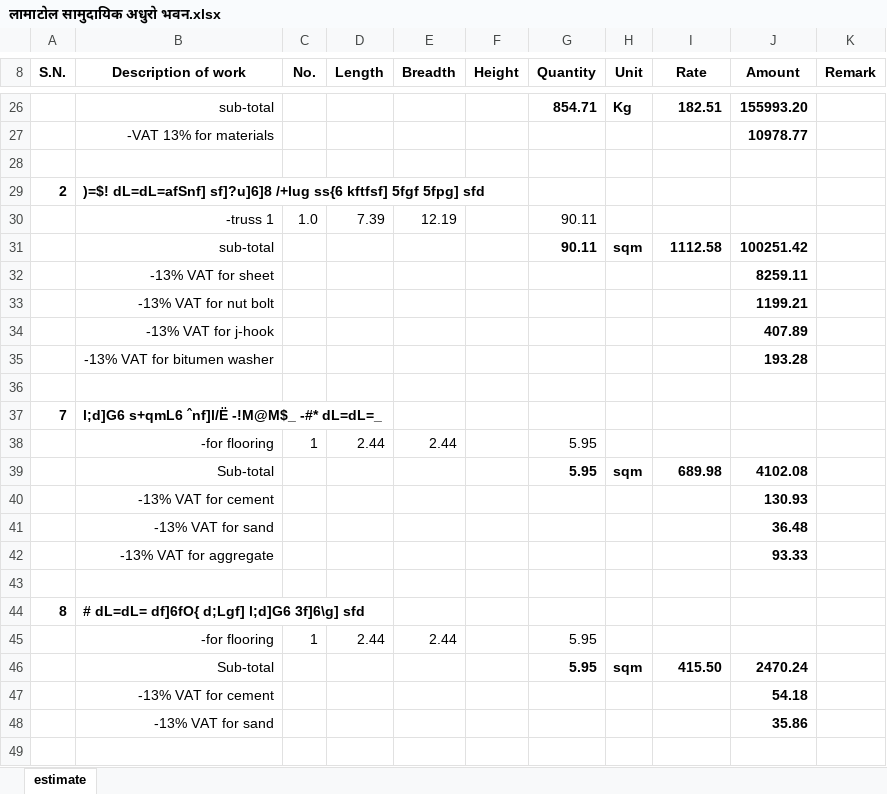
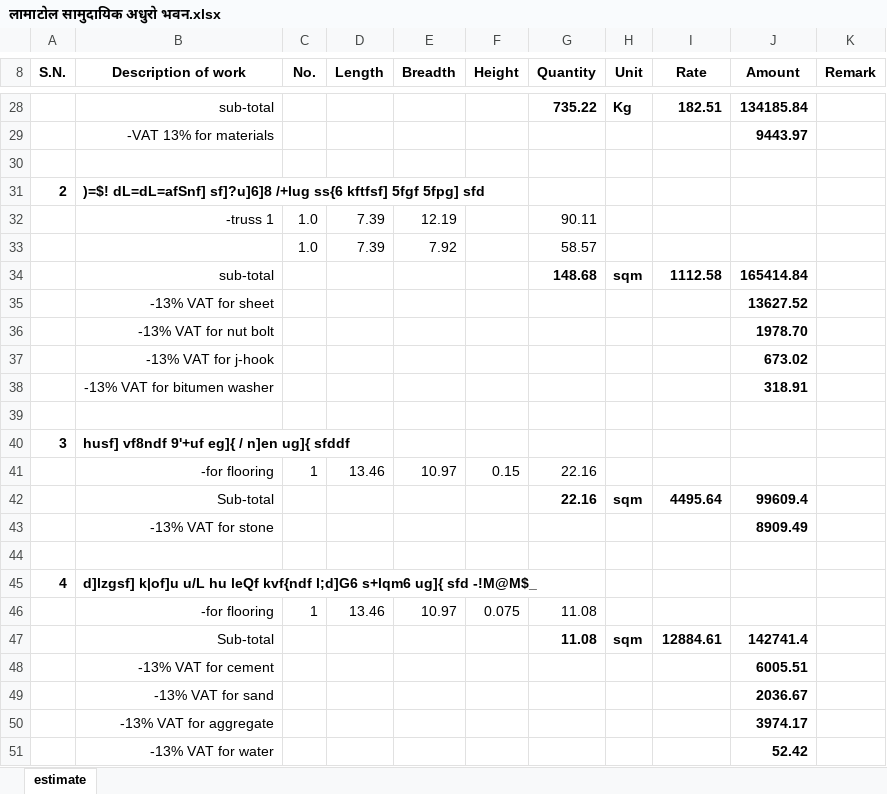
Before and after one commit to suwalcrystal/ward1, an Excel workbook: बजेट माग estimate/नगर बजेट estimate/लामाटोल सामुदायिक अधुरो भवन/लामाटोल सामुदायिक अधुरो भवन.xlsx, sheet estimate, drawn as a sheet; only a part is shown, gaps mark what is left out; the shorter side is filled out with more unchanged rows; values as stored, in another font and other column widths than the file's, no borders; removed rows and columns are numbered as before the commit, all else as after; the diff covers the shown part only; the diff names each change by its address in the sheet, - before the commit and + after, or states it on an @@ line.

```diff
--- a/बजेट माग estimate/नगर बजेट estimate/लामाटोल सामुदायिक अधुरो भवन/लामाटोल सामुदायिक अधुरो भवन.xlsx (sheet estimate)
+++ b/बजेट माग estimate/नगर बजेट estimate/लामाटोल सामुदायिक अधुरो भवन/लामाटोल सामुदायिक अधुरो भवन.xlsx (sheet estimate)
-G28 (Quantity): 854.71
+G28 (Quantity): 735.22
-J28 (Amount): 155993.20
+J28 (Amount): 134185.84
-J29 (Amount): 10978.77
+J29 (Amount): 9443.97
+row 33:  |  | 1.0 | 7.39 | 7.92 |  | 58.57
-G34 (Quantity): 90.11
+G34 (Quantity): 148.68
-J34 (Amount): 100251.42
+J34 (Amount): 165414.84
-J35 (Amount): 8259.11
+J35 (Amount): 13627.52
-J36 (Amount): 1199.21
+J36 (Amount): 1978.70
-J37 (Amount): 407.89
+J37 (Amount): 673.02
-J38 (Amount): 193.28
+J38 (Amount): 318.91
-row 37: 7 | l;d]G6 s+qmL6 ˆnf]l/Ë -!M@M$_ -#* dL=dL=_
-row 38:  | -for flooring | 1 | 2.44 | 2.44 |  | 5.95
-row 39:  | Sub-total |  |  |  |  | 5.95 | sqm | 689.98 | 4102.08
-row 40:  | -13% VAT for cement |  |  |  |  |  |  |  | 130.93
-row 41:  | -13% VAT for sand |  |  |  |  |  |  |  | 36.48
-row 42:  | -13% VAT for aggregate |  |  |  |  |  |  |  | 93.33
+row 40: 3 | husf] vf8ndf 9'+uf eg]{ / n]en ug]{ sfddf
+row 41:  | -for flooring | 1 | 13.46 | 10.97 | 0.15 | 22.16
+row 42:  | Sub-total |  |  |  |  | 22.16 | sqm | 4495.64 | 99609.4
+row 43:  | -13% VAT for stone |  |  |  |  |  |  |  | 8909.49
-row 44: 8 | # dL=dL= df]6fO{ d;Lgf] l;d]G6 3f]6\g] sfd
-row 45:  | -for flooring | 1 | 2.44 | 2.44 |  | 5.95
-row 46:  | Sub-total |  |  |  |  | 5.95 | sqm | 415.50 | 2470.24
-row 47:  | -13% VAT for cement |  |  |  |  |  |  |  | 54.18
-row 48:  | -13% VAT for sand |  |  |  |  |  |  |  | 35.86
+row 45: 4 | d]lzgsf] k|of]u u/L hu leQf kvf{ndf l;d]G6 s+lqm6 ug]{ sfd -!M@M$_
+row 46:  | -for flooring | 1 | 13.46 | 10.97 | 0.075 | 11.08
+row 47:  | Sub-total |  |  |  |  | 11.08 | sqm | 12884.61 | 142741.4
+row 48:  | -13% VAT for cement |  |  |  |  |  |  |  | 6005.51
+row 49:  | -13% VAT for sand |  |  |  |  |  |  |  | 2036.67
+row 50:  | -13% VAT for aggregate |  |  |  |  |  |  |  | 3974.17
+row 51:  | -13% VAT for water |  |  |  |  |  |  |  | 52.42
```
Also changed, not shown: 21 added rows, 50 removed rows and 14 edited cells elsewhere in this sheet, formulas that keep their value, 6 other files.
